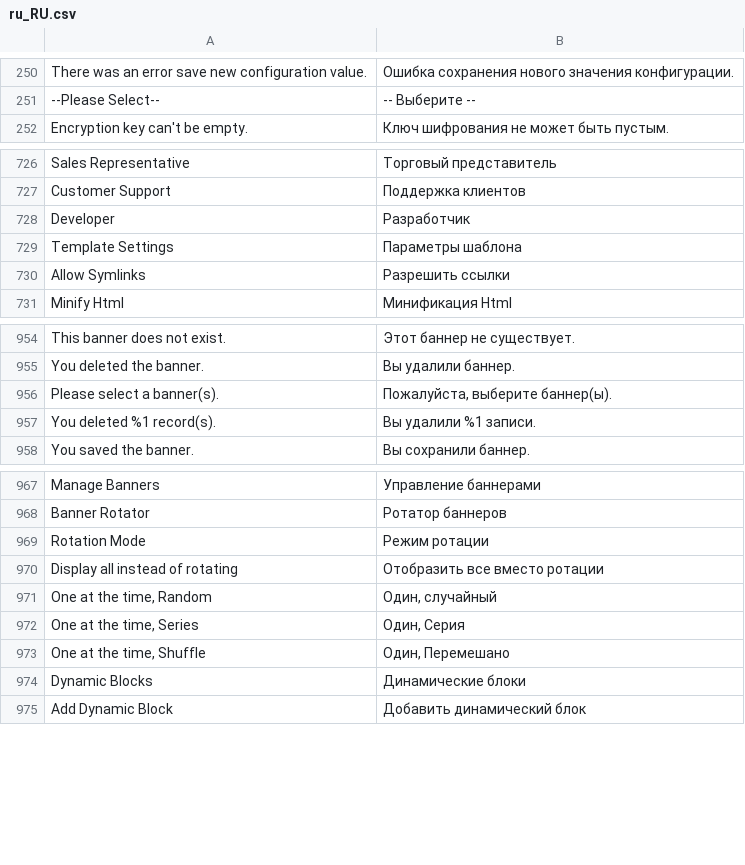
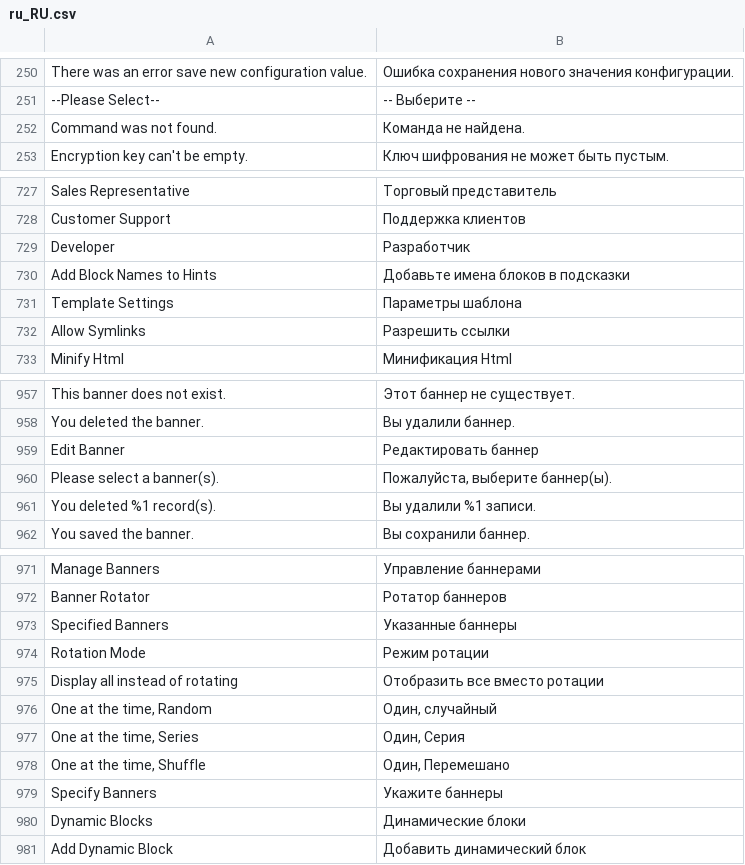
Before and after one commit to magento-l10n/language-ru_RU, a CSV file: ru_RU.csv, drawn as a sheet; only a part is shown, gaps mark what is left out; the diff covers the shown part only; the diff names each change by its address in the sheet, - before the commit and + after, or states it on an @@ line.

```diff
--- a/ru_RU.csv
+++ b/ru_RU.csv
+row 252: Command was not found. | Команда не найдена.
+row 730: Add Block Names to Hints | Добавьте имена блоков в подсказки
+row 959: Edit Banner | Редактировать баннер
+row 973: Specified Banners | Указанные баннеры
+row 979: Specify Banners | Укажите баннеры
```
Also changed, not shown: 35 added rows and 4 moved rows elsewhere in this file, 1 other file.
